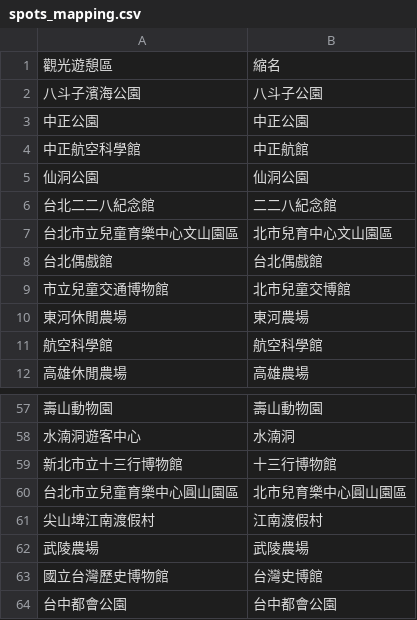
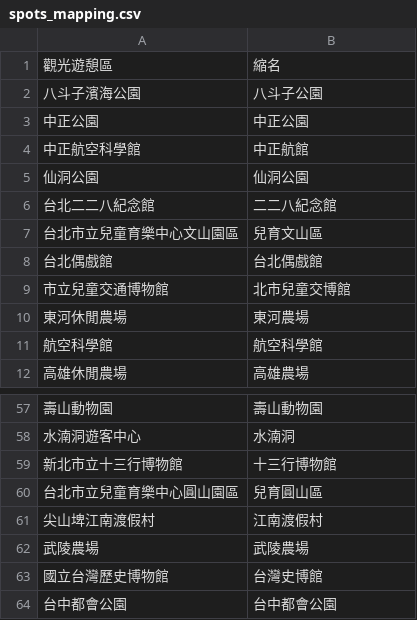
Before and after one commit to HappyBall/udntravelspot, a CSV file: data/spots_mapping.csv, drawn as a sheet; only a part is shown, gaps mark what is left out.

```diff
--- a/data/spots_mapping.csv
+++ b/data/spots_mapping.csv
@@ -6,3 +6,3 @@
 台北二二八紀念館,二二八紀念館
-台北市立兒童育樂中心文山園區,北市兒育中心文山園區
+台北市立兒童育樂中心文山園區,兒育文山區
 台北偶戲館,台北偶戲館
@@ -59,3 +59,3 @@
 新北市立十三行博物館,十三行博物館
-台北市立兒童育樂中心圓山園區,北市兒育樂中心圓山園區
+台北市立兒童育樂中心圓山園區,兒育圓山區
 尖山埤江南渡假村,江南渡假村
```
Also changed, not shown: 2 other files.
